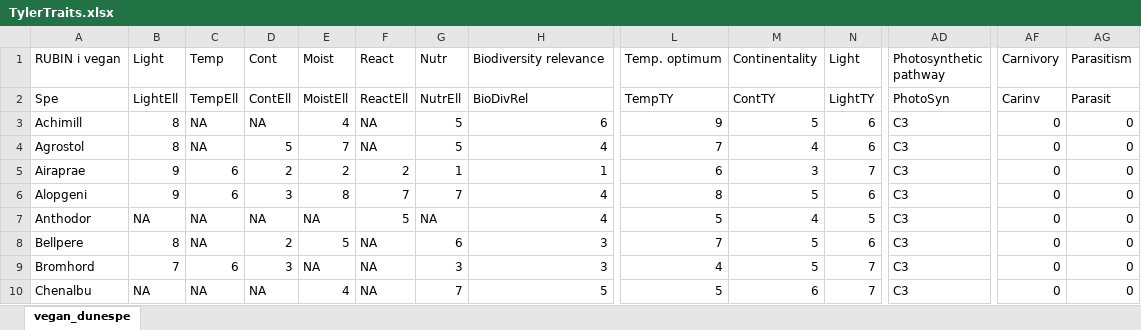
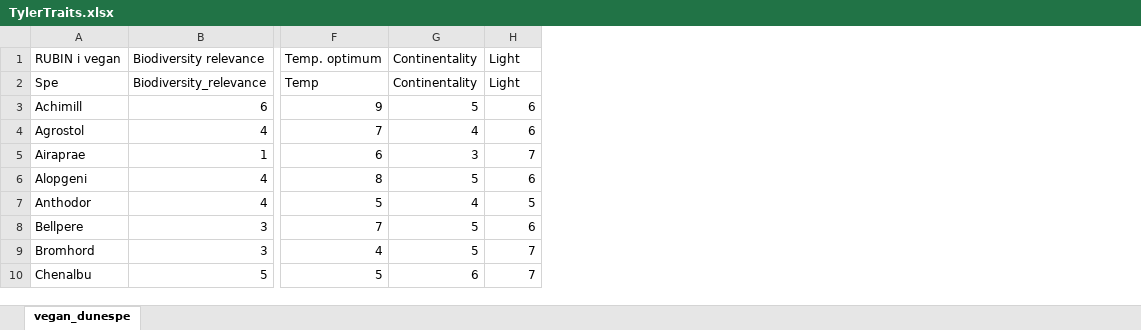
Before and after one commit to JWeld/Multivariate_course, an Excel workbook: Data/TylerTraits.xlsx, sheet vegan_dunespe, drawn as a sheet; only a part is shown, gaps mark what is left out; values as stored, in another font and other column widths than the file's, no borders; removed rows and columns are numbered as before the commit, all else as after; the diff covers the shown part only; the diff names each change by its address in the sheet, - before the commit and + after, or states it on an @@ line.

Commit message:
Fix Rmd typos and Hellinger preprocessing
Cleans up several course notebooks by fixing chunk option typos (`inclue` -> `include`), correcting plot labels/comments, and updating the PCoA distance description to match Hellinger usage. It also fixes the clustering prep step to use `decostand(..., method = "hellinger")` instead of `vegdist`, adds `.positai` to `.gitignore`, and updates the TylerTraits workbook data.

```diff
--- a/Data/TylerTraits.xlsx (sheet vegan_dunespe)
+++ b/Data/TylerTraits.xlsx (sheet vegan_dunespe)
-column B (Light), rows 2-10: LightEll | 8 | 8 | 9 | 9 | NA | 8 | 7 | NA
-column C (Temp), rows 2-10: TempEll | NA | NA | 6 | 6 | NA | NA | 6 | NA
-column D (Cont), rows 2-10: ContEll | NA | 5 | 2 | 3 | NA | 2 | 3 | NA
-column E (Moist), rows 2-10: MoistEll | 4 | 7 | 2 | 8 | NA | 5 | NA | 4
-column F (React), rows 2-10: ReactEll | NA | NA | 2 | 7 | 5 | NA | NA | NA
-column G (Nutr), rows 2-10: NutrEll | 5 | 5 | 1 | 7 | NA | 6 | 3 | 7
-column AD (Photosynthetic pathway), rows 2-10: PhotoSyn | C3 | C3 | C3 | C3 | C3 | C3 | C3 | C3
-column AF (Carnivory), rows 2-10: Carinv | 0 | 0 | 0 | 0 | 0 | 0 | 0 | 0
-column AG (Parasitism), rows 2-10: Parasit | 0 | 0 | 0 | 0 | 0 | 0 | 0 | 0
-B2 (Biodiversity relevance): BioDivRel
+B2 (Biodiversity relevance): Biodiversity_relevance
-F2 (Temp. optimum): TempTY
+F2 (Temp. optimum): Temp
-G2 (Continentality): ContTY
+G2 (Continentality): Continentality
-H2 (Light): LightTY
+H2 (Light): Light
```
Also changed, not shown: 12 edited cells elsewhere in this sheet, 5 other files.
